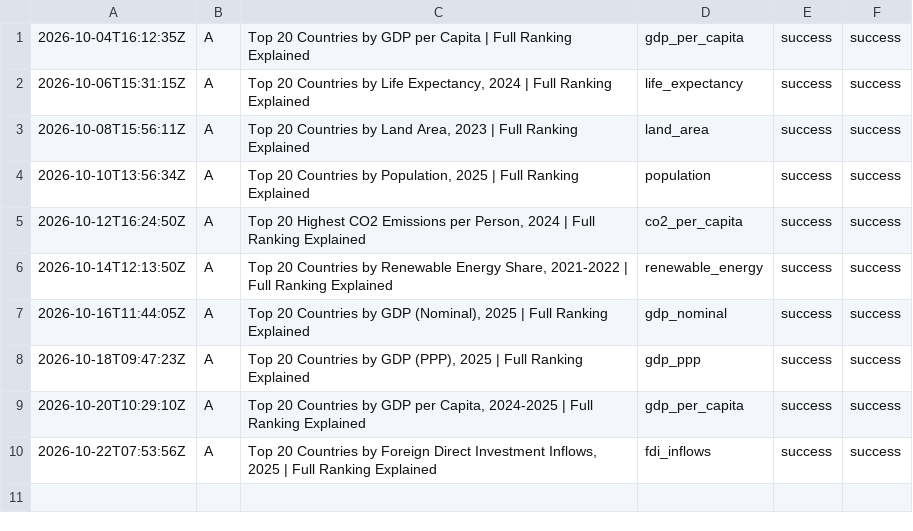
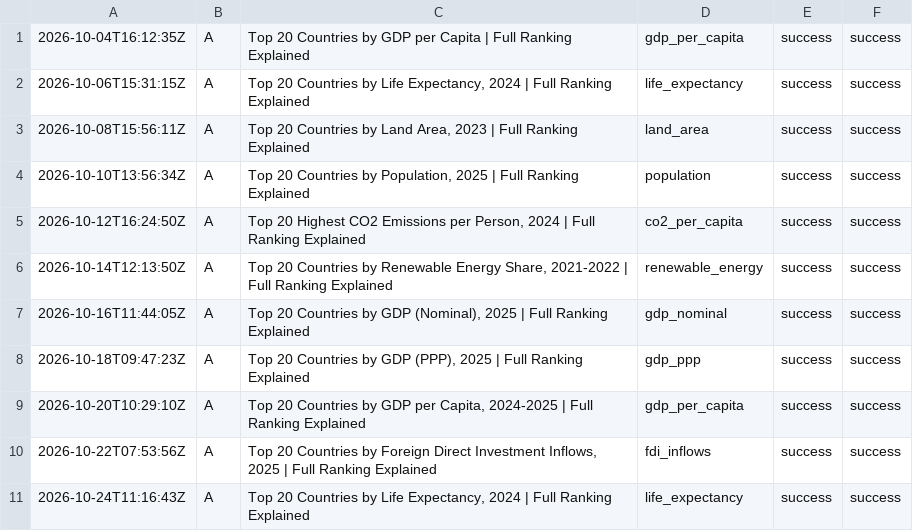
Before and after one commit to oceanfarm1992-design/Countries-Video-Flows, a CSV file: logs/history_longform.csv, drawn as a sheet.

```diff
--- a/logs/history_longform.csv
+++ b/logs/history_longform.csv
@@ -10 +10,2 @@
 2026-10-22T07:53:56Z,A,"Top 20 Countries by Foreign Direct Investment Inflows, 2025 | Full Ranking Explained",fdi_inflows,success,success
+2026-10-24T11:16:43Z,A,"Top 20 Countries by Life Expectancy, 2024 | Full Ranking Explained",life_expectancy,success,success
```
Also changed, not shown: 1 other file.
